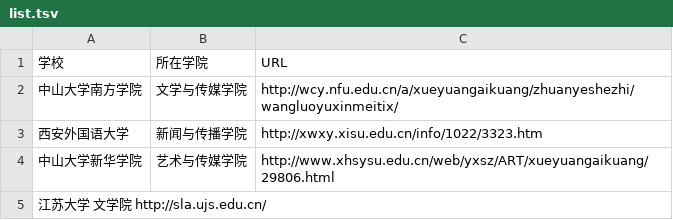
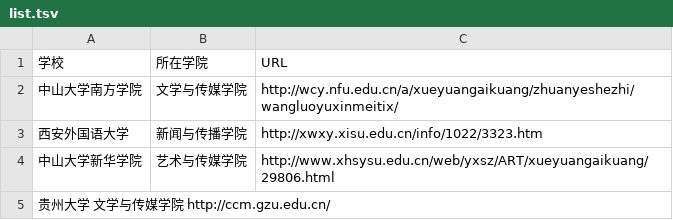
Before and after one commit to WuxueNewmedia/list_newmedia_undergraduate_CN, a TSV file: list.tsv, drawn as a sheet.

Commit message:
贵州大学
贵州大学

```diff
--- a/list.tsv
+++ b/list.tsv
@@ -4,2 +4,2 @@
 中山大学新华学院	艺术与传媒学院	http://www.xhsysu.edu.cn/web/yxsz/ART/xueyuangaikuang/29806.html
-江苏大学 文学院 http://sla.ujs.edu.cn/
+贵州大学 文学与传媒学院 http://ccm.gzu.edu.cn/
```
